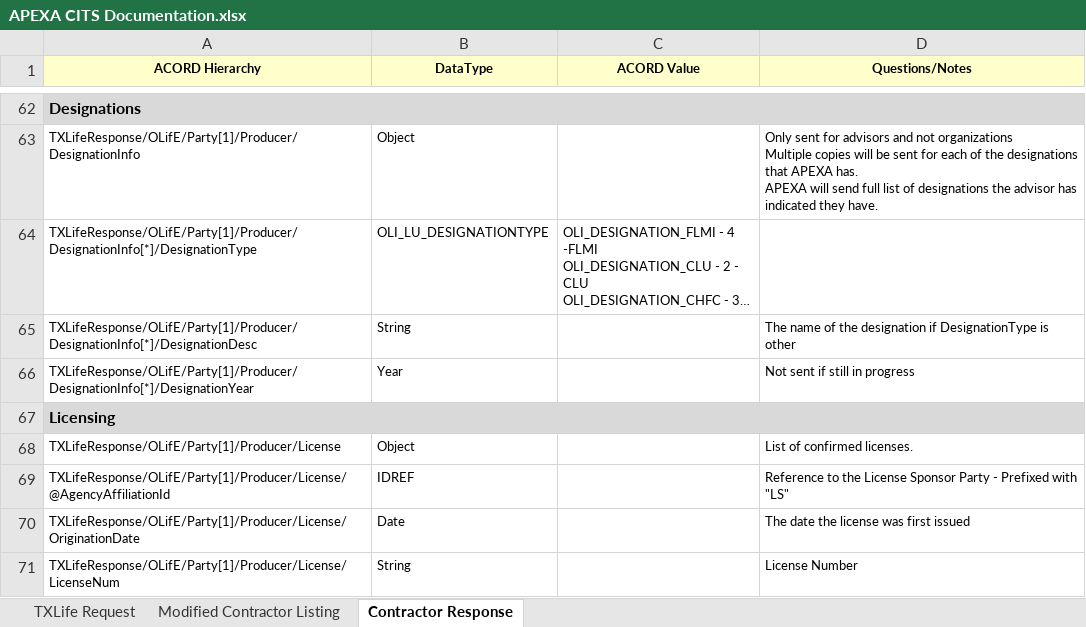
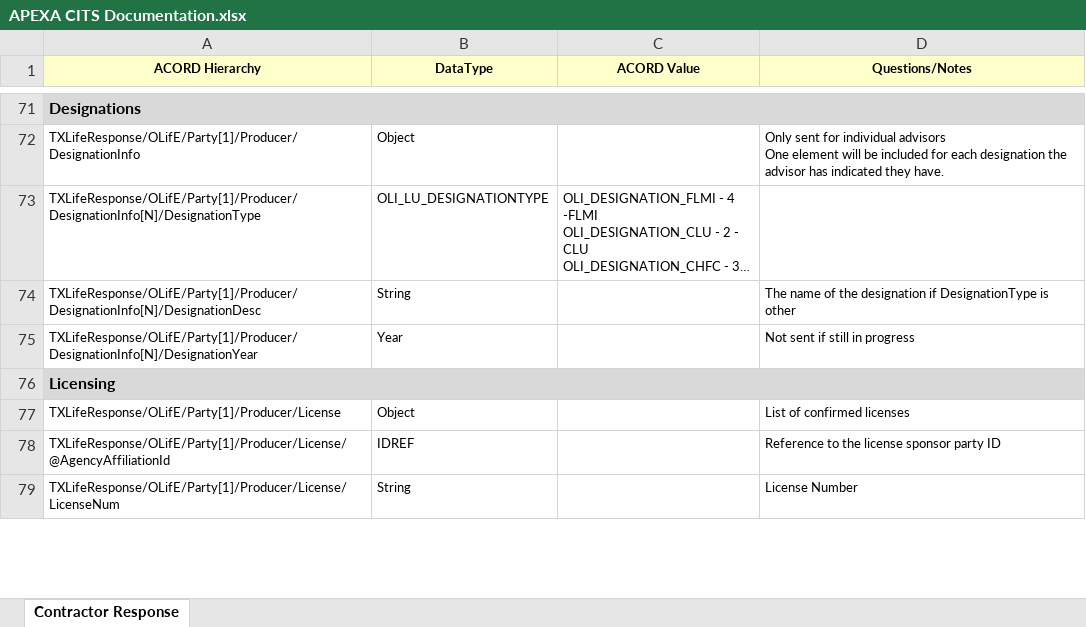
Before and after one commit to ApexaCorp/cits-webservice, an Excel workbook: CITS-WebService/Documentation/APEXA CITS Documentation.xlsx, sheet Contractor Response, drawn as a sheet; only a part is shown, gaps mark what is left out; long unchanged cells end in …; values as stored, in another font and other column widths than the file's, no borders; removed rows and columns are numbered as before the commit, all else as after; ↵ is a line break in a cell; the diff covers the shown part only; the diff names each change by its address in the sheet, - before the commit and + after, or states it on an @@ line.

```diff
--- a/CITS-WebService/Documentation/APEXA CITS Documentation.xlsx (sheet Contractor Response)
+++ b/CITS-WebService/Documentation/APEXA CITS Documentation.xlsx (sheet Contractor Response)
-sheet tab: TXLife Request
-sheet tab: Modified Contractor Listing
-D72 (Questions/Notes): …sent for advisors and not organizations ↵ Multiple copies will be sent for each of the designations that APEXA has. ↵ APEXA will send full list of designations the advisor…
+D72 (Questions/Notes): …sent for individual advisors ↵ One element will be included for each designation the advisor…
-A73 (ACORD Hierarchy): TXLifeResponse/OLifE/Party[1]/Producer/DesignationInfo[*]/DesignationType
+A73 (ACORD Hierarchy): TXLifeResponse/OLifE/Party[1]/Producer/DesignationInfo[N]/DesignationType
-A74 (ACORD Hierarchy): TXLifeResponse/OLifE/Party[1]/Producer/DesignationInfo[*]/DesignationDesc
+A74 (ACORD Hierarchy): TXLifeResponse/OLifE/Party[1]/Producer/DesignationInfo[N]/DesignationDesc
-A75 (ACORD Hierarchy): TXLifeResponse/OLifE/Party[1]/Producer/DesignationInfo[*]/DesignationYear
+A75 (ACORD Hierarchy): TXLifeResponse/OLifE/Party[1]/Producer/DesignationInfo[N]/DesignationYear
-D77 (Questions/Notes): List of confirmed licenses.
+D77 (Questions/Notes): List of confirmed licenses
-D78 (Questions/Notes): …to the License Sponsor Party - Prefixed with "LS"
+D78 (Questions/Notes): …to the license sponsor party ID
-row 70: TXLifeResponse/OLifE/Party[1]/Producer/License/OriginationDate | Date |  | The date the license was first issued
```
Also changed, not shown: 71 added rows, 41 removed rows, 29 moved rows, 117 edited cells and merged cells elsewhere in this sheet, 2 other files.
